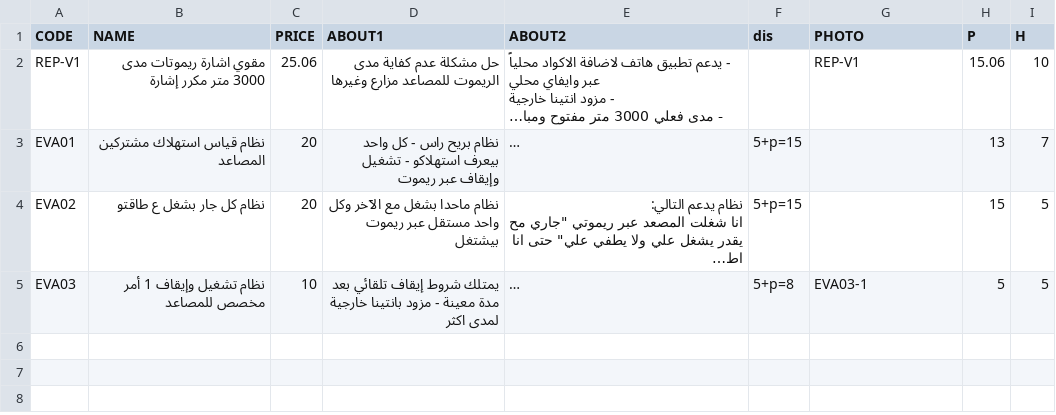
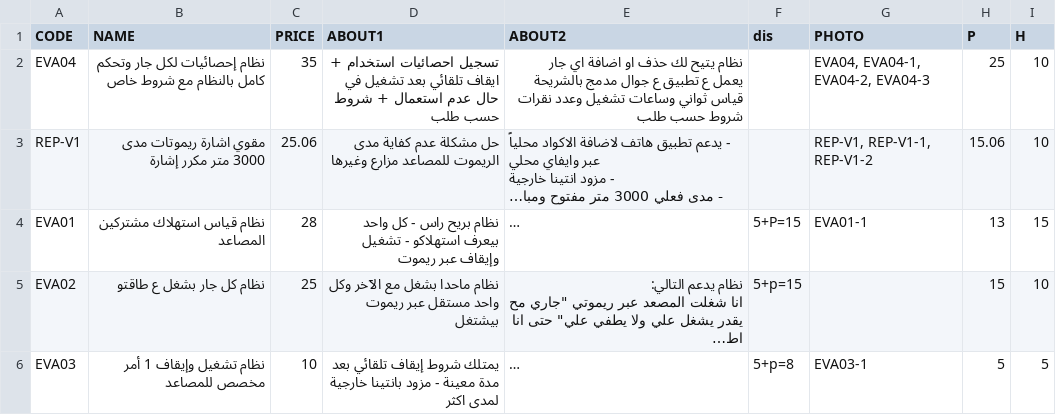
Before and after one commit to website888sy/HJY, a CSV file: data-csv/Elevators.csv, drawn as a sheet; long unchanged cells end in …; addresses are those after the commit; ↵ is a line break in a cell; the diff names each change by its address in the sheet, - before the commit and + after, or states it on an @@ line.

Commit message:
تحديث: Elevators.csv

```diff
--- a/data-csv/Elevators.csv
+++ b/data-csv/Elevators.csv
+row 2: EVA04 | نظام إحصائيات لكل جار وتحكم كامل بالنظام مع شروط خاص | 35 | تسجيل احصائيات استخدام + ايقاف تلقائي بعد تشغيل في حال عدم استعمال + شروط حسب طلب | نظام يتيح لك حذف او اضافة اي جار ↵ يعمل ع تطبيق ع جوال مدمج بالشريحة ↵ قياس ثواني وساعات تشغيل وعدد نقرات ↵ شروط حسب طلب |  | EVA04, EVA04-1, EVA04-2, EVA04-3 | 25 | 10
-G3 (PHOTO): REP-V1
+G3 (PHOTO): REP-V1, REP-V1-1, REP-V1-2
-C4 (PRICE): 20
+C4 (PRICE): 28
-F4 (dis): 5+p=15
+F4 (dis): 5+P=15
-G4 (PHOTO): (empty)
+G4 (PHOTO): EVA01-1
-I4 (H): 7
+I4 (H): 15
-C5 (PRICE): 20
+C5 (PRICE): 25
-I5 (H): 5
+I5 (H): 10
```
